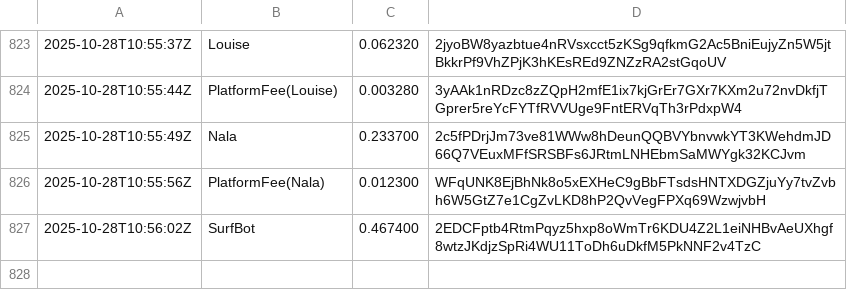
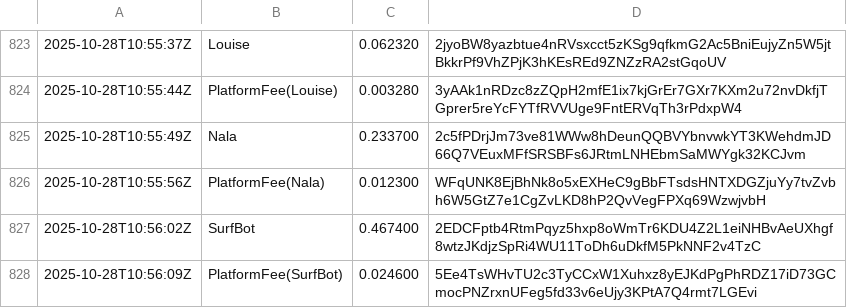
Before and after one commit to cryptoknit/goodwave-devnet-demo, a TSV file: docs/data/ledger.tsv, drawn as a sheet; only a part is shown, gaps mark what is left out.

Commit message:
auto: data update 2025-10-28T10:56:40Z

```diff
--- a/docs/data/ledger.tsv
+++ b/docs/data/ledger.tsv
@@ -827 +827,2 @@
 2025-10-28T10:56:02Z	SurfBot	0.467400	2EDCFptb4RtmPqyz5hxp8oWmTr6KDU4Z2L1eiNHBvAeUXhgf8wtzJKdjzSpRi4WU11ToDh6uDkfM5PkNNF2v4TzC
+2025-10-28T10:56:09Z	PlatformFee(SurfBot)	0.024600	5Ee4TsWHvTU2c3TyCCxW1Xuhxz8yEJKdPgPhRDZ17iD73GCmocPNZrxnUFeg5fd33v6eUjy3KPtA7Q4rmt7LGEvi
```
Also changed, not shown: 1 other file.
